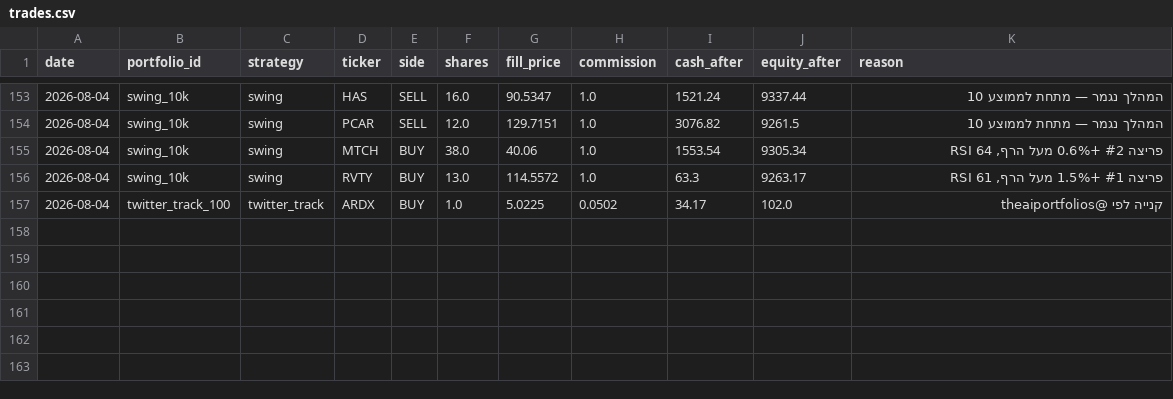
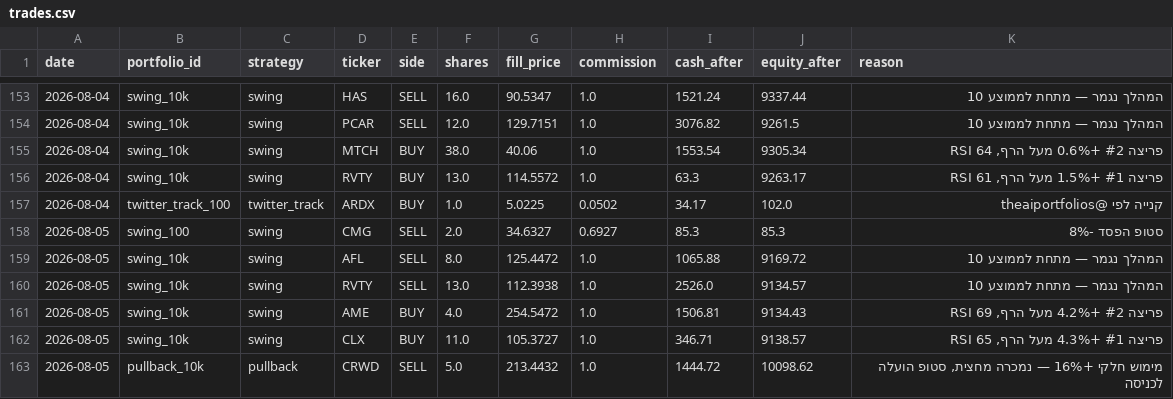
Before and after one commit to funzi7/agent-memory, a CSV file: paper-trader/trades.csv, drawn as a sheet; only a part is shown, gaps mark what is left out; the diff names each change by its address in the sheet, - before the commit and + after, or states it on an @@ line.

Commit message:
paper-trader state: 2026-08-05

```diff
--- a/paper-trader/trades.csv
+++ b/paper-trader/trades.csv
+row 158: 2026-08-05 | swing_100 | swing | CMG | SELL | 2.0 | 34.6327 | 0.6927 | 85.3 | 85.3 | סטופ הפסד -8%
+row 159: 2026-08-05 | swing_10k | swing | AFL | SELL | 8.0 | 125.4472 | 1.0 | 1065.88 | 9169.72 | המהלך נגמר — מתחת לממוצע 10
+row 160: 2026-08-05 | swing_10k | swing | RVTY | SELL | 13.0 | 112.3938 | 1.0 | 2526.0 | 9134.57 | המהלך נגמר — מתחת לממוצע 10
+row 161: 2026-08-05 | swing_10k | swing | AME | BUY | 4.0 | 254.5472 | 1.0 | 1506.81 | 9134.43 | פריצה #2 +4.2% מעל הרף, RSI 69
+row 162: 2026-08-05 | swing_10k | swing | CLX | BUY | 11.0 | 105.3727 | 1.0 | 346.71 | 9138.57 | פריצה #1 +4.3% מעל הרף, RSI 65
+row 163: 2026-08-05 | pullback_10k | pullback | CRWD | SELL | 5.0 | 213.4432 | 1.0 | 1444.72 | 10098.62 | מימוש חלקי +16% — נמכרה מחצית, סטופ הועלה לכניסה
```
